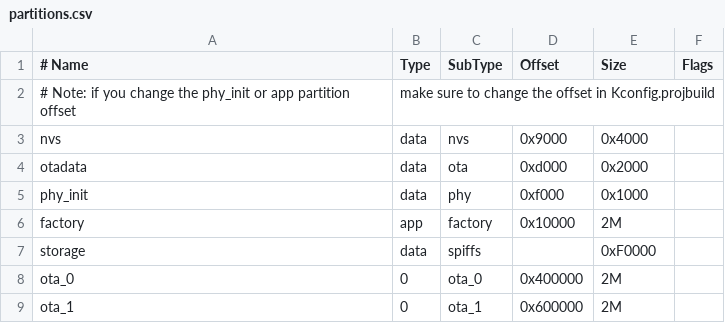
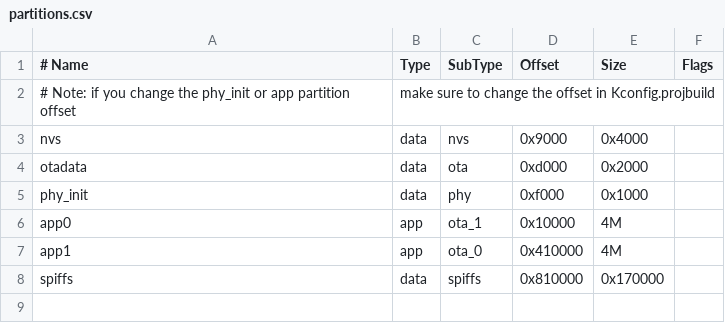
Before and after one commit to drewandre/palette_firmware_esp32, a CSV file: partitions.csv, drawn as a sheet; removed rows and columns are numbered as before the commit, all else as after; the diff names each change by its address in the sheet, - before the commit and + after, or states it on an @@ line.

```diff
--- a/partitions.csv
+++ b/partitions.csv
-row 6: factory | app | factory | 0x10000 | 2M
-row 7: storage | data | spiffs |  | 0xF0000
-row 8: ota_0 | 0 | ota_0 | 0x400000 | 2M
-row 9: ota_1 | 0 | ota_1 | 0x600000 | 2M
+row 6: app0 | app | ota_1 | 0x10000 | 4M
+row 7: app1 | app | ota_0 | 0x410000 | 4M
+row 8: spiffs | data | spiffs | 0x810000 | 0x170000
```
Also changed, not shown: 3 other files.
